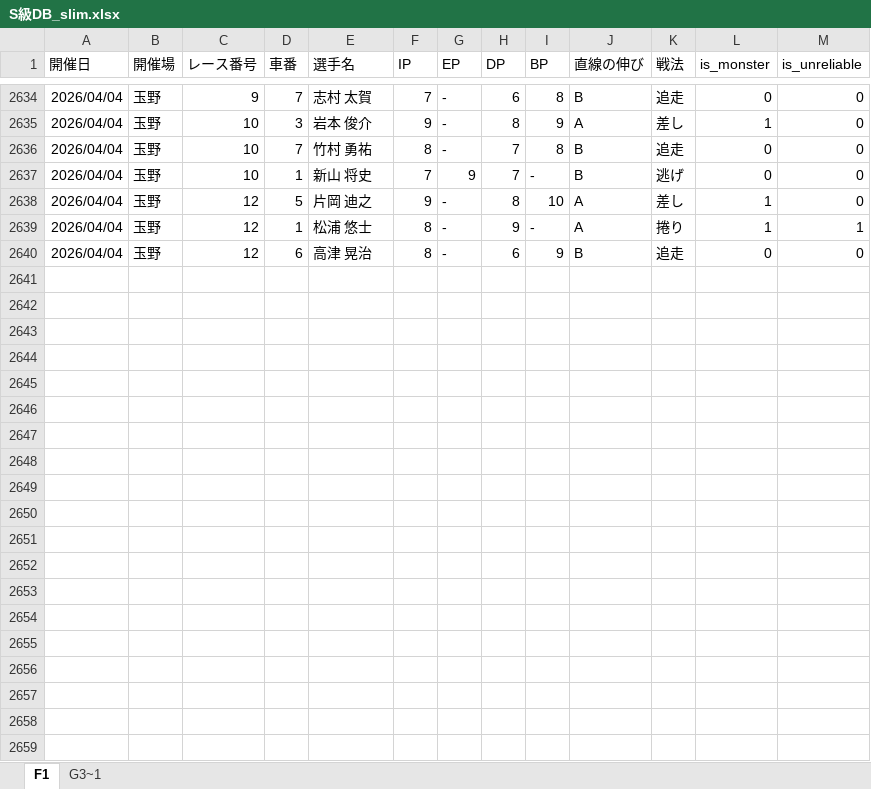
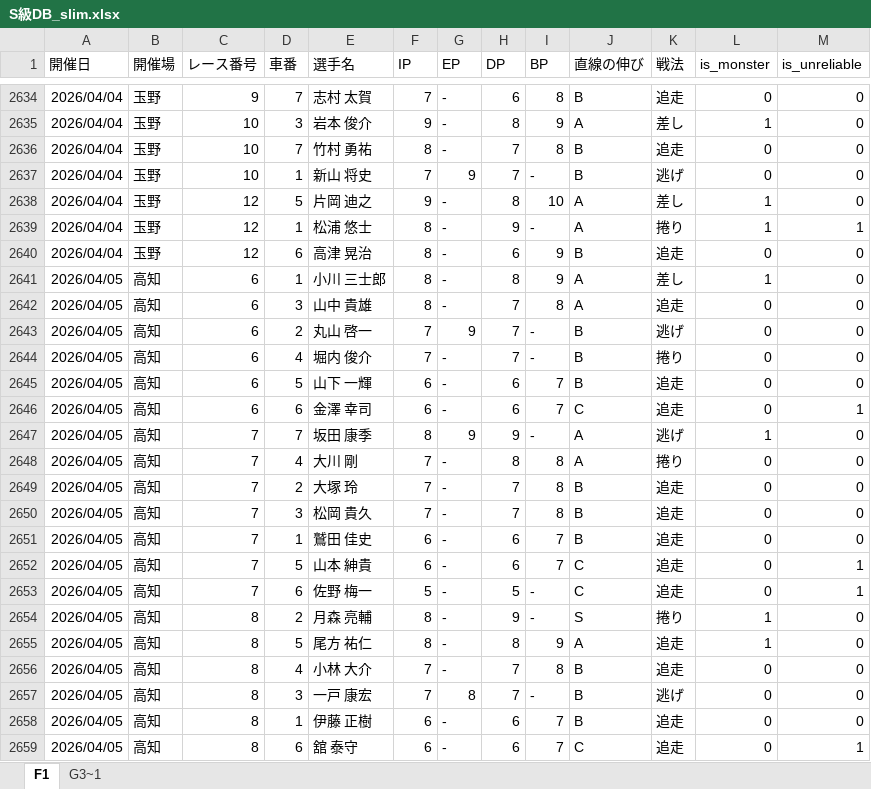
Before and after one commit to exnull0511-create/pdca, an Excel workbook: data/S級DB_slim.xlsx, sheet F1, drawn as a sheet; only a part is shown, gaps mark what is left out; values as stored, in another font and other column widths than the file's, no borders; charts and pictures not drawn; the diff covers the shown part only; the diff names each change by its address in the sheet, - before the commit and + after, or states it on an @@ line.

```diff
--- a/data/S級DB_slim.xlsx (sheet F1)
+++ b/data/S級DB_slim.xlsx (sheet F1)
+row 2641: 2026/04/05 | 高知 | 6 | 1 | 小川 三士郎 | 8 | - | 8 | 9 | A | 差し | 1 | 0
+row 2642: 2026/04/05 | 高知 | 6 | 3 | 山中 貴雄 | 8 | - | 7 | 8 | A | 追走 | 0 | 0
+row 2643: 2026/04/05 | 高知 | 6 | 2 | 丸山 啓一 | 7 | 9 | 7 | - | B | 逃げ | 0 | 0
+row 2644: 2026/04/05 | 高知 | 6 | 4 | 堀内 俊介 | 7 | - | 7 | - | B | 捲り | 0 | 0
+row 2645: 2026/04/05 | 高知 | 6 | 5 | 山下 一輝 | 6 | - | 6 | 7 | B | 追走 | 0 | 0
+row 2646: 2026/04/05 | 高知 | 6 | 6 | 金澤 幸司 | 6 | - | 6 | 7 | C | 追走 | 0 | 1
+row 2647: 2026/04/05 | 高知 | 7 | 7 | 坂田 康季 | 8 | 9 | 9 | - | A | 逃げ | 1 | 0
+row 2648: 2026/04/05 | 高知 | 7 | 4 | 大川 剛 | 7 | - | 8 | 8 | A | 捲り | 0 | 0
+row 2649: 2026/04/05 | 高知 | 7 | 2 | 大塚 玲 | 7 | - | 7 | 8 | B | 追走 | 0 | 0
+row 2650: 2026/04/05 | 高知 | 7 | 3 | 松岡 貴久 | 7 | - | 7 | 8 | B | 追走 | 0 | 0
+row 2651: 2026/04/05 | 高知 | 7 | 1 | 鷲田 佳史 | 6 | - | 6 | 7 | B | 追走 | 0 | 0
+row 2652: 2026/04/05 | 高知 | 7 | 5 | 山本 紳貴 | 6 | - | 6 | 7 | C | 追走 | 0 | 1
+row 2653: 2026/04/05 | 高知 | 7 | 6 | 佐野 梅一 | 5 | - | 5 | - | C | 追走 | 0 | 1
+row 2654: 2026/04/05 | 高知 | 8 | 2 | 月森 亮輔 | 8 | - | 9 | - | S | 捲り | 1 | 0
+row 2655: 2026/04/05 | 高知 | 8 | 5 | 尾方 祐仁 | 8 | - | 8 | 9 | A | 追走 | 1 | 0
+row 2656: 2026/04/05 | 高知 | 8 | 4 | 小林 大介 | 7 | - | 7 | 8 | B | 追走 | 0 | 0
+row 2657: 2026/04/05 | 高知 | 8 | 3 | 一戸 康宏 | 7 | 8 | 7 | - | B | 逃げ | 0 | 0
+row 2658: 2026/04/05 | 高知 | 8 | 1 | 伊藤 正樹 | 6 | - | 6 | 7 | B | 追走 | 0 | 0
+row 2659: 2026/04/05 | 高知 | 8 | 6 | 舘 泰守 | 6 | - | 6 | 7 | C | 追走 | 0 | 1
```
Also changed, not shown: 78 added rows elsewhere in this sheet, sheet G3~1.
